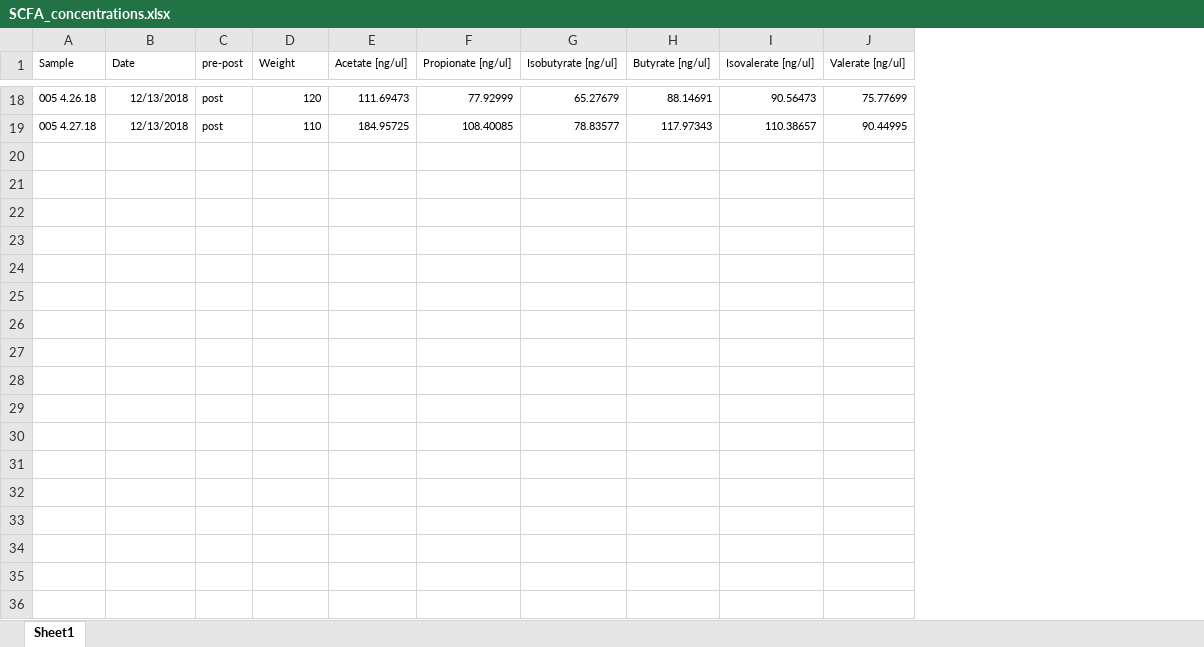
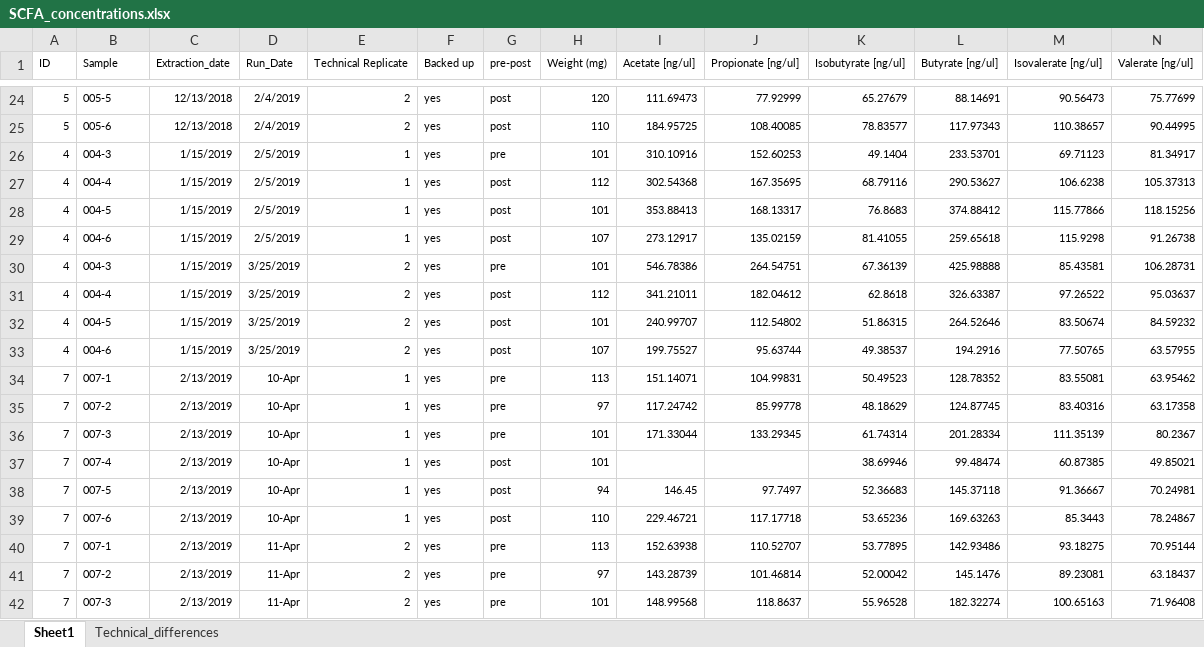
Before and after one commit to aoliver44/Fiber-Analysis, an Excel workbook: SCFA_concentrations.xlsx, sheet Sheet1, drawn as a sheet; only a part is shown, gaps mark what is left out; values as stored, in another font and other column widths than the file's, no borders; addresses are those after the commit; rows hold the shown columns only; the diff covers the shown part only; the diff names each change by its address in the sheet, - before the commit and + after, or states it on an @@ line.

```diff
--- a/SCFA_concentrations.xlsx (sheet Sheet1)
+++ b/SCFA_concentrations.xlsx (sheet Sheet1)
+sheet tab: Technical_differences
+column A (ID), rows 24-25: 5 | 5
+column D (Run_Date), rows 24-25: 2/4/2019 | 2/4/2019
+column E (Technical Replicate), rows 24-25: 2 | 2
+column F (Backed up), rows 24-25: yes | yes
-C1: Date
+C1: Extraction_date
-H1: Weight
+H1: Weight (mg)
-B24 (Sample): 005 4.26.18
+B24 (Sample): 005-5
-B25 (Sample): 005 4.27.18
+B25 (Sample): 005-6
+row 26: 4 | 004-3 | 1/15/2019 | 2/5/2019 | 1 | yes | pre | 101 | 310.10916 | 152.60253 | 49.1404 | 233.53701 | 69.71123 | 81.34917
+row 27: 4 | 004-4 | 1/15/2019 | 2/5/2019 | 1 | yes | post | 112 | 302.54368 | 167.35695 | 68.79116 | 290.53627 | 106.6238 | 105.37313
+row 28: 4 | 004-5 | 1/15/2019 | 2/5/2019 | 1 | yes | post | 101 | 353.88413 | 168.13317 | 76.8683 | 374.88412 | 115.77866 | 118.15256
+row 29: 4 | 004-6 | 1/15/2019 | 2/5/2019 | 1 | yes | post | 107 | 273.12917 | 135.02159 | 81.41055 | 259.65618 | 115.9298 | 91.26738
+row 30: 4 | 004-3 | 1/15/2019 | 3/25/2019 | 2 | yes | pre | 101 | 546.78386 | 264.54751 | 67.36139 | 425.98888 | 85.43581 | 106.28731
+row 31: 4 | 004-4 | 1/15/2019 | 3/25/2019 | 2 | yes | post | 112 | 341.21011 | 182.04612 | 62.8618 | 326.63387 | 97.26522 | 95.03637
+row 32: 4 | 004-5 | 1/15/2019 | 3/25/2019 | 2 | yes | post | 101 | 240.99707 | 112.54802 | 51.86315 | 264.52646 | 83.50674 | 84.59232
+row 33: 4 | 004-6 | 1/15/2019 | 3/25/2019 | 2 | yes | post | 107 | 199.75527 | 95.63744 | 49.38537 | 194.2916 | 77.50765 | 63.57955
+row 34: 7 | 007-1 | 2/13/2019 | 10-Apr | 1 | yes | pre | 113 | 151.14071 | 104.99831 | 50.49523 | 128.78352 | 83.55081 | 63.95462
+row 35: 7 | 007-2 | 2/13/2019 | 10-Apr | 1 | yes | pre | 97 | 117.24742 | 85.99778 | 48.18629 | 124.87745 | 83.40316 | 63.17358
+row 36: 7 | 007-3 | 2/13/2019 | 10-Apr | 1 | yes | pre | 101 | 171.33044 | 133.29345 | 61.74314 | 201.28334 | 111.35139 | 80.2367
+row 37: 7 | 007-4 | 2/13/2019 | 10-Apr | 1 | yes | post | 101 |  |  | 38.69946 | 99.48474 | 60.87385 | 49.85021
+row 38: 7 | 007-5 | 2/13/2019 | 10-Apr | 1 | yes | post | 94 | 146.45 | 97.7497 | 52.36683 | 145.37118 | 91.36667 | 70.24981
+row 39: 7 | 007-6 | 2/13/2019 | 10-Apr | 1 | yes | post | 110 | 229.46721 | 117.17718 | 53.65236 | 169.63263 | 85.3443 | 78.24867
+row 40: 7 | 007-1 | 2/13/2019 | 11-Apr | 2 | yes | pre | 113 | 152.63938 | 110.52707 | 53.77895 | 142.93486 | 93.18275 | 70.95144
+row 41: 7 | 007-2 | 2/13/2019 | 11-Apr | 2 | yes | pre | 97 | 143.28739 | 101.46814 | 52.00042 | 145.1476 | 89.23081 | 63.18437
+row 42: 7 | 007-3 | 2/13/2019 | 11-Apr | 2 | yes | pre | 101 | 148.99568 | 118.8637 | 55.96528 | 182.32274 | 100.65163 | 71.96408
```
Also changed, not shown: 9 added rows and 22 edited cells elsewhere in this sheet, formulas that keep their value, 16 other files.
